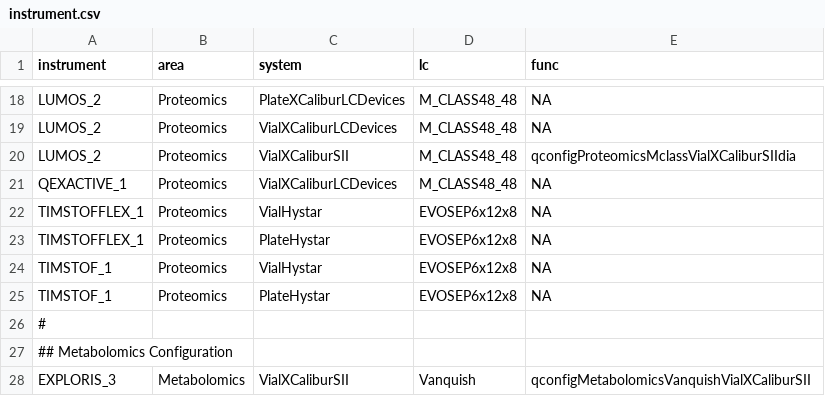
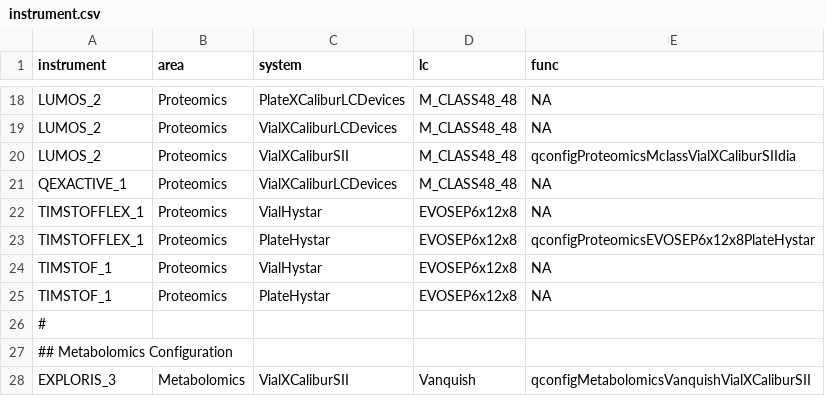
Before and after one commit to fgcz/qg, a CSV file: inst/extdata/instrument.csv, drawn as a sheet; only a part is shown, gaps mark what is left out.

Commit message:
add qconfigProteomicsEVOSEP6x12x8PlateHystar01 in config

```diff
--- a/inst/extdata/instrument.csv
+++ b/inst/extdata/instrument.csv
@@ -22,3 +22,3 @@ QEXACTIVE_1	Proteomics	VialXCaliburLCDevices	M_CLASS48_48	NA
 TIMSTOFFLEX_1	Proteomics	VialHystar	EVOSEP6x12x8	NA
-TIMSTOFFLEX_1	Proteomics	PlateHystar	EVOSEP6x12x8	NA
+TIMSTOFFLEX_1	Proteomics	PlateHystar	EVOSEP6x12x8	qconfigProteomicsEVOSEP6x12x8PlateHystar
 TIMSTOF_1	Proteomics	VialHystar	EVOSEP6x12x8	NA
```
